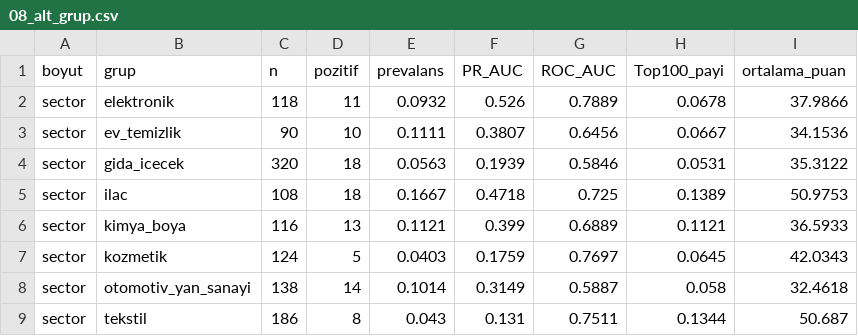
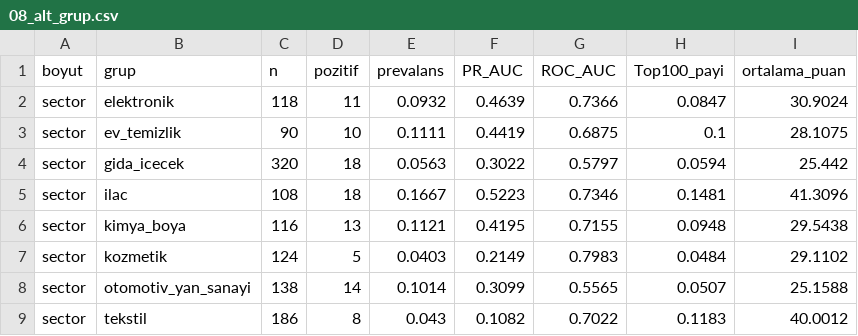
Before and after one commit to eminroot/sifiratik, a CSV file: ZeroWaste ML/ZeroWaste ML/reports/08_alt_grup.csv, drawn as a sheet; only a part is shown; the diff covers the shown part only.

```diff
--- a/ZeroWaste ML/ZeroWaste ML/reports/08_alt_grup.csv
+++ b/ZeroWaste ML/ZeroWaste ML/reports/08_alt_grup.csv
@@ -1,9 +1,9 @@
 boyut;grup;n;pozitif;prevalans;PR_AUC;ROC_AUC;Top100_payi;ortalama_puan
-sector;elektronik;118;11;0.0932;0.526;0.7889;0.0678;37.9866
-sector;ev_temizlik;90;10;0.1111;0.3807;0.6456;0.0667;34.1536
-sector;gida_icecek;320;18;0.0563;0.1939;0.5846;0.0531;35.3122
-sector;ilac;108;18;0.1667;0.4718;0.725;0.1389;50.9753
-sector;kimya_boya;116;13;0.1121;0.399;0.6889;0.1121;36.5933
-sector;kozmetik;124;5;0.0403;0.1759;0.7697;0.0645;42.0343
-sector;otomotiv_yan_sanayi;138;14;0.1014;0.3149;0.5887;0.058;32.4618
-sector;tekstil;186;8;0.043;0.131;0.7511;0.1344;50.687
+sector;elektronik;118;11;0.0932;0.4639;0.7366;0.0847;30.9024
+sector;ev_temizlik;90;10;0.1111;0.4419;0.6875;0.1;28.1075
+sector;gida_icecek;320;18;0.0563;0.3022;0.5797;0.0594;25.442
+sector;ilac;108;18;0.1667;0.5223;0.7346;0.1481;41.3096
+sector;kimya_boya;116;13;0.1121;0.4195;0.7155;0.0948;29.5438
+sector;kozmetik;124;5;0.0403;0.2149;0.7983;0.0484;29.1102
+sector;otomotiv_yan_sanayi;138;14;0.1014;0.3099;0.5565;0.0507;25.1588
+sector;tekstil;186;8;0.043;0.1082;0.7022;0.1183;40.0012
```
Also changed, not shown: 87 edited cells elsewhere in this file, ZeroWaste ML/ZeroWaste ML/reports/04_siralama.csv, ZeroWaste ML/ZeroWaste ML/reports/05_sinyal_ayirt.csv, 24 other files.
